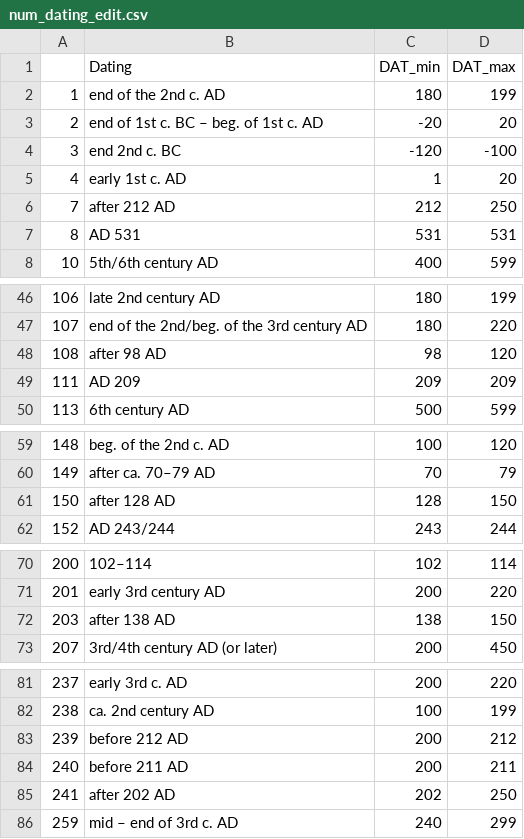
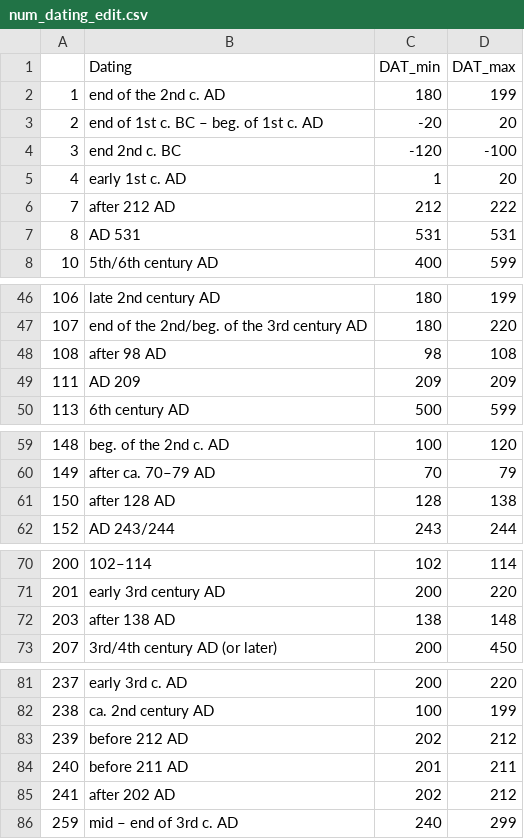
Before and after one commit to lsteinmann/datplot, a CSV file: inst/extdata/num_dating_edit.csv, drawn as a sheet; only a part is shown, gaps mark what is left out; the diff covers the shown part only.

Commit message:
date reformatting
more justification for choices in reformatting the dating, thanks reviewer#2

```diff
--- a/inst/extdata/num_dating_edit.csv
+++ b/inst/extdata/num_dating_edit.csv
@@ -5,3 +5,3 @@
 4,early 1st c. AD,1,20
-7,after 212 AD,212,250
+7,after 212 AD,212,222
 8,AD 531,531,531
@@ -47,3 +47,3 @@
 107,end of the 2nd/beg. of the 3rd century AD,180,220
-108,after 98 AD,98,120
+108,after 98 AD,98,108
 111,AD 209,209,209
@@ -60,3 +60,3 @@
 149,after ca. 70–79 AD,70,79
-150,after 128 AD,128,150
+150,after 128 AD,128,138
 152,AD 243/244,243,244
@@ -71,3 +71,3 @@
 201,early 3rd century AD,200,220
-203,after 138 AD,138,150
+203,after 138 AD,138,148
 207,3rd/4th century AD (or later),200,450
@@ -82,5 +82,5 @@
 238,ca. 2nd century AD,100,199
-239,before 212 AD,200,212
-240,before 211 AD,200,211
-241,after 202 AD,202,250
+239,before 212 AD,202,212
+240,before 211 AD,201,211
+241,after 202 AD,202,212
 259,mid – end of 3rd c. AD,240,299
```
Also changed, not shown: 1 edited cell elsewhere in this file, 1 other file.
